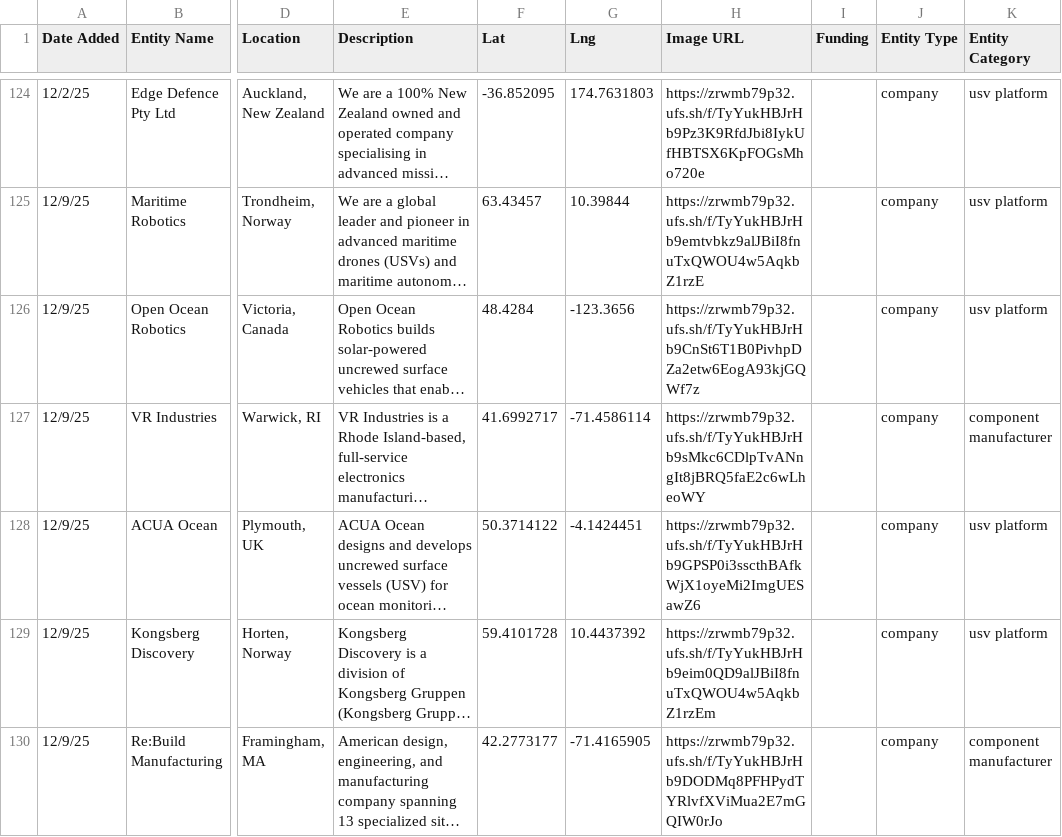
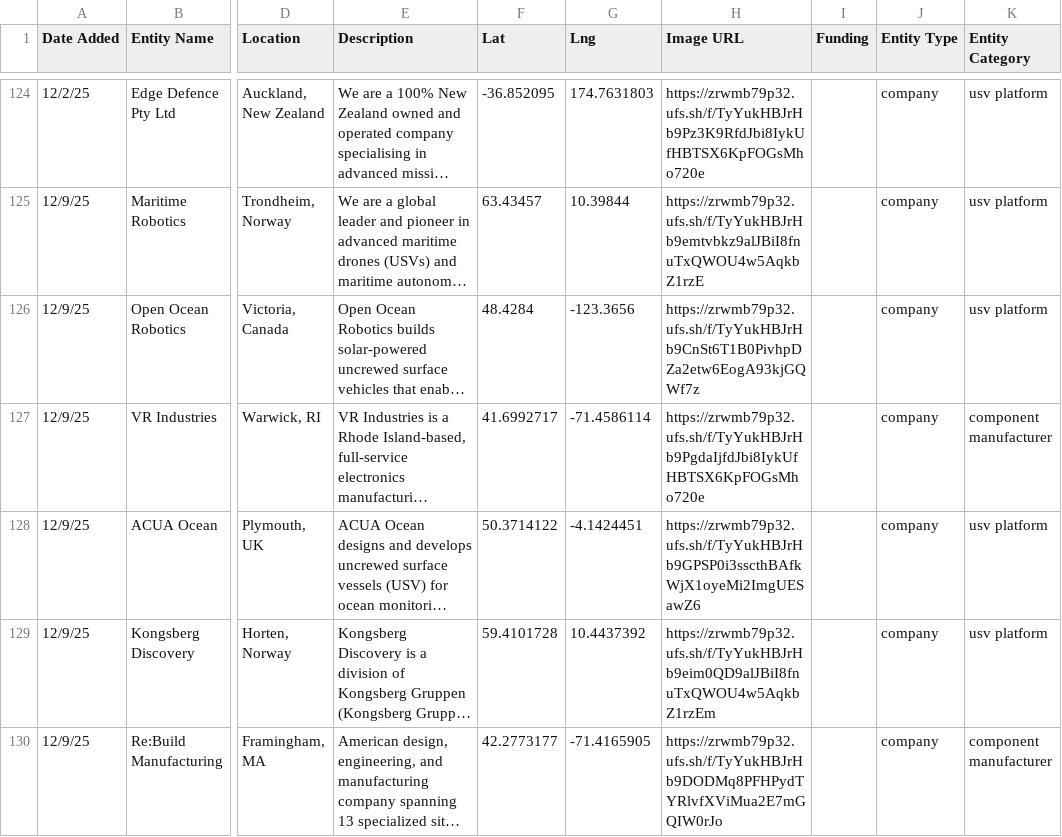
Before and after one commit to marketmon/drone-search, a CSV file: public/usv_key_entities.csv, drawn as a sheet; only a part is shown, gaps mark what is left out; long unchanged cells end in …; the diff names each change by its address in the sheet, - before the commit and + after, or states it on an @@ line.

Commit message:
static company pages for improved SEO + map clusters

```diff
--- a/public/usv_key_entities.csv
+++ b/public/usv_key_entities.csv
-H127 (Image URL): https://zrwmb79p32.ufs.sh/f/TyYukHBJrHb9sMkc6CDlpTvANngIt8jBRQ5faE2c6wLheoWY
+H127 (Image URL): https://zrwmb79p32.ufs.sh/f/TyYukHBJrHb9PgdaIjfdJbi8IykUfHBTSX6KpFOGsMho720e
```
Also changed, not shown: 9 other files.
